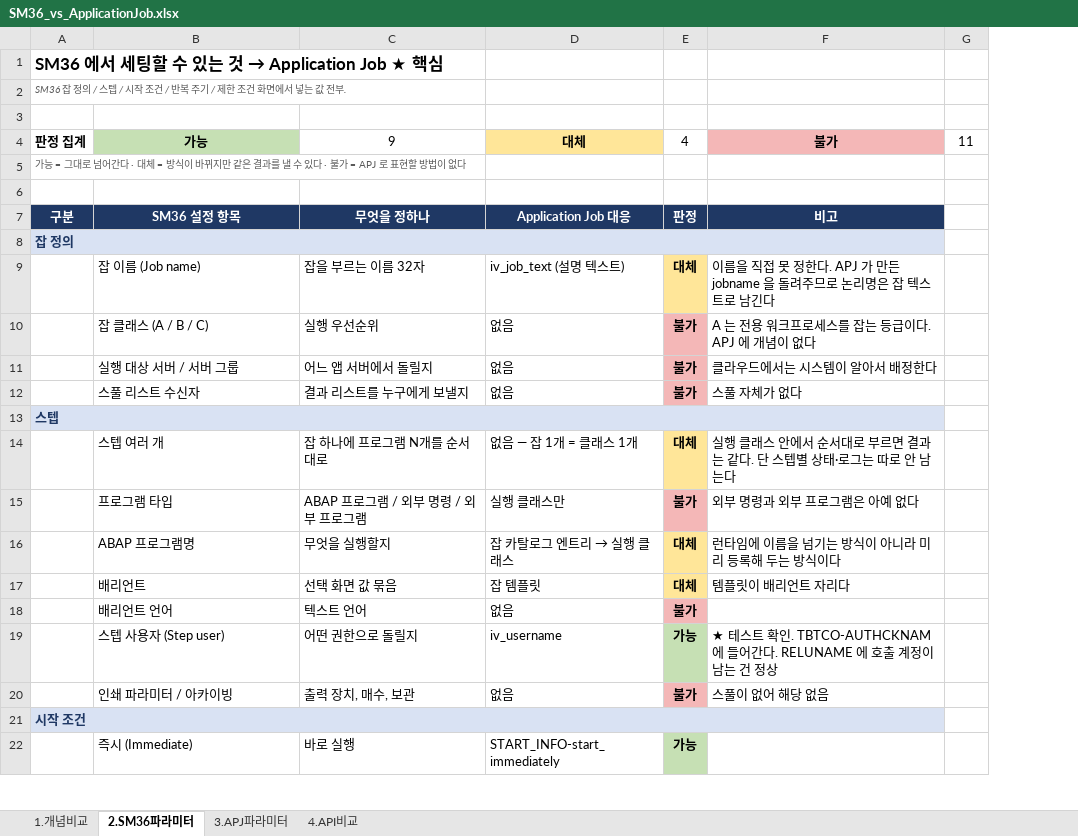
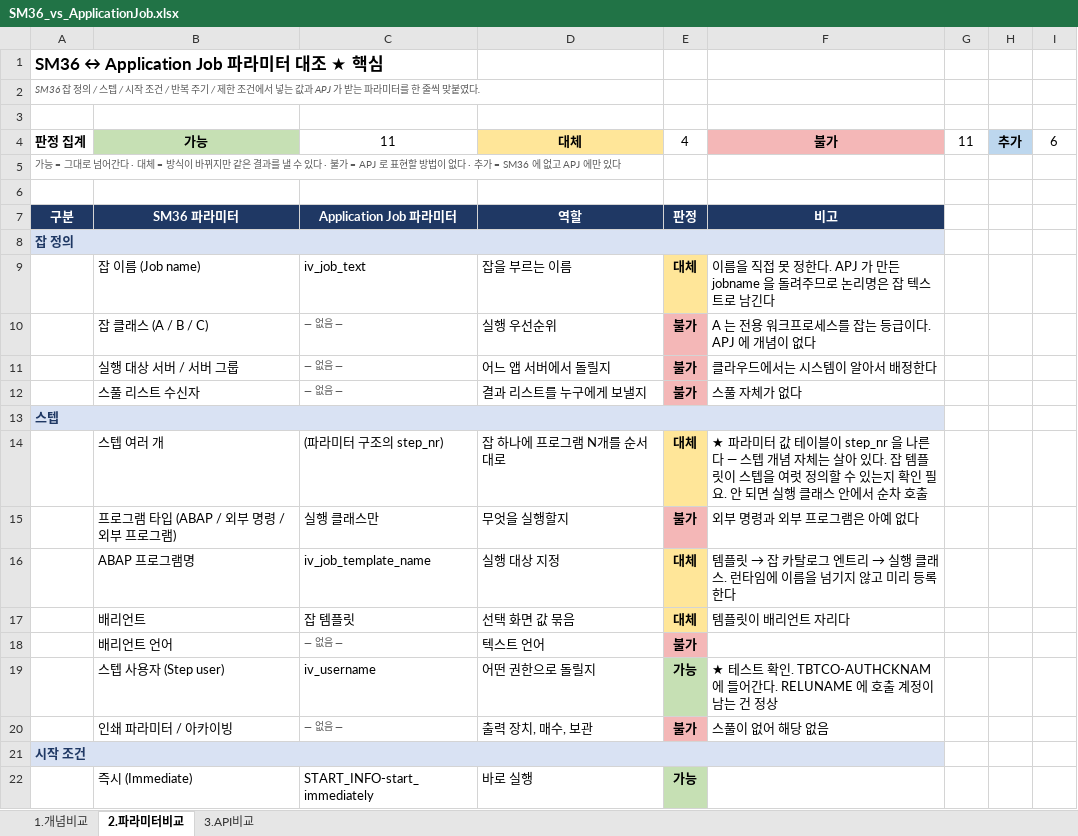
Before and after one commit to i0099222-cmd/ai, an Excel workbook: abap/zbc_job/SM36_vs_ApplicationJob.xlsx, sheet 2.파라미터비교, drawn as a sheet; only a part is shown; values as stored, in another font and other column widths than the file's, no borders; removed rows and columns are numbered as before the commit, all else as after; the diff covers the shown part only; the diff names each change by its address in the sheet, - before the commit and + after, or states it on an @@ line.

```diff
--- a/abap/zbc_job/SM36_vs_ApplicationJob.xlsx (sheet 2.파라미터비교)
+++ b/abap/zbc_job/SM36_vs_ApplicationJob.xlsx (sheet 2.파라미터비교)
-sheet tab: 2.SM36파라미터
+sheet tab: 2.파라미터비교
-sheet tab: 3.APJ파라미터
+sheet tab: 3.API비교
-sheet tab: 4.API비교
+column C, rows 4-15: 11 |  |  | Application Job 파라미터 |  | iv_job_text | — 없음 — | — 없음 — | — 없음 — |  | (파라미터 구조의 step_nr) | 실행 클래스만; rows 17-22: 잡 템플릿 | — 없음 — | iv_username | — 없음 — |  | START_INFO-start_immediately
-column D, rows 4-14: 대체 |  |  | Application Job 대응 |  | iv_job_text (설명 텍스트) | 없음 | 없음 | 없음 |  | 없음 — 잡 1개 = 클래스 1개; rows 16-22: 잡 카탈로그 엔트리 → 실행 클래스 | 잡 템플릿 | 없음 | iv_username | 없음 |  | START_INFO-start_immediately
+column H, row 4: 추가
+column I, row 4: 6
@@ A1: SM36 에서 세팅할 수 있는 것 → Application Job ★ 핵심 → SM36 ↔ Application Job 파라미터 대조 ★ 핵심 @@
-A2: …한 조건 화면에서 넣는 값 전부.
+A2: …한 조건에서 넣는 값과 APJ 가 받는 파라미터를 한 줄씩 맞붙였다.
-D4: 9
+D4: 대체
@@ D4 fill: none → #FFE699, bold: off → on @@
-A5: …이 없다
+A5: …이 없다 · 추가 = SM36 에 없고 APJ 에만 있다
-B7: SM36 설정 항목
+B7: SM36 파라미터
-D7: 무엇을 정하나
+D7: 역할
-D9: 잡을 부르는 이름 32자
+D9: 잡을 부르는 이름
-F14: 실행 클래스 안에서 순서대로 부르면 결과는 같다. 단 스텝별 상태·로그는 따로 안 남는다
+F14: ★ 파라미터 값 테이블이 step_nr 을 나른다 — 스텝 개념 자체는 살아 있다. 잡 템플릿이 스텝을 여럿 정의할 수 있는지 확인 필요. 안 되면 실행 클래스 안에서 순차 호출
-row 15:  | 프로그램 타입 | ABAP 프로그램 / 외부 명령 / 외부 프로그램 | 실행 클래스만 | 불가 | 외부 명령과 외부 프로그램은 아예 없다
-B15: ABAP 프로그램명
+B15: 프로그램 타입 (ABAP / 외부 명령 / 외부 프로그램)
-E15: 대체
+E15: 불가
-E15 fill: #FFE699
+E15 fill: #F4B7B7
-F15: 런타임에 이름을 넘기는 방식이 아니라 미리 등록해 두는 방식이다
+F15: 외부 명령과 외부 프로그램은 아예 없다
+row 16:  | ABAP 프로그램명 | iv_job_template_name | 실행 대상 지정 | 대체 | 템플릿 → 잡 카탈로그 엔트리 → 실행 클래스. 런타임에 이름을 넘기지 않고 미리 등록한다
```
Also changed, not shown: 10 added rows and 6 edited cells elsewhere in this sheet, sheet 3.API비교, formulas that keep their value.
